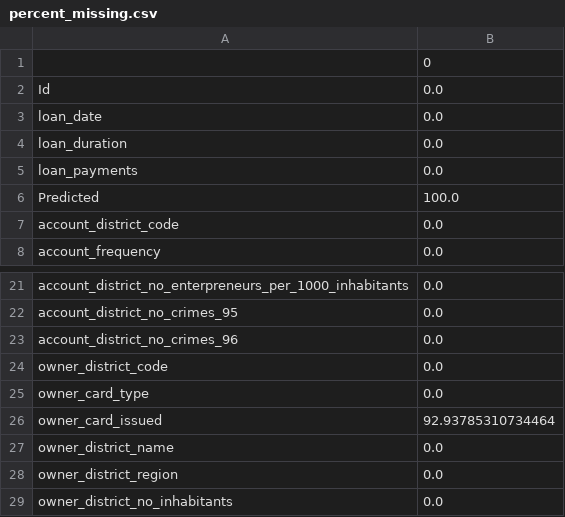
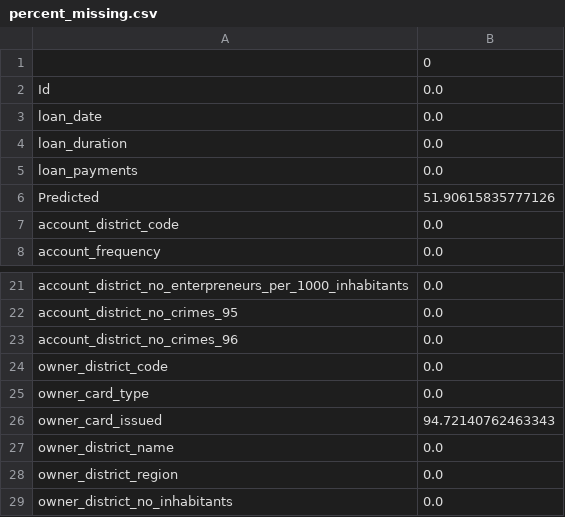
Before and after one commit to biromiro/feup-ac, a CSV file: src/output/percent_missing.csv, drawn as a sheet; only a part is shown, gaps mark what is left out; the diff covers the shown part only.

```diff
--- a/src/output/percent_missing.csv
+++ b/src/output/percent_missing.csv
@@ -5,3 +5,3 @@ loan_duration,0.0
 loan_payments,0.0
-Predicted,100.0
+Predicted,51.90615835777126
 account_district_code,0.0
@@ -25,3 +25,3 @@ owner_district_code,0.0
 owner_card_type,0.0
-owner_card_issued,92.93785310734464
+owner_card_issued,94.72140762463343
 owner_district_name,0.0
```
Also changed, not shown: 19 edited cells elsewhere in this file, src/output/loan_comp_transformed.csv, src/output/loan_dev_transformed.csv, 8 other files.
